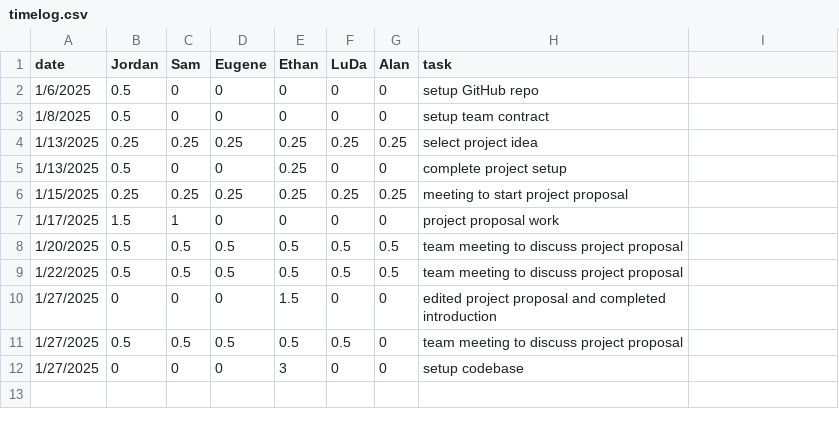
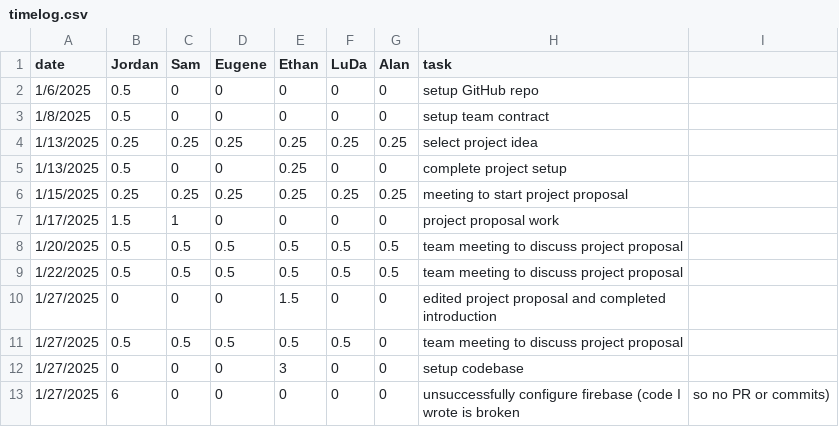
Before and after one commit to eugene-bosca/Pick-Pic-Project, a CSV file: timelog.csv, drawn as a sheet; the diff names each change by its address in the sheet, - before the commit and + after, or states it on an @@ line.

Commit message:
Update timelog.csv

```diff
--- a/timelog.csv
+++ b/timelog.csv
+row 13: 1/27/2025 | 6 | 0 | 0 | 0 | 0 | 0 | unsuccessfully configure firebase (code I wrote is broken | so no PR or commits)
```
